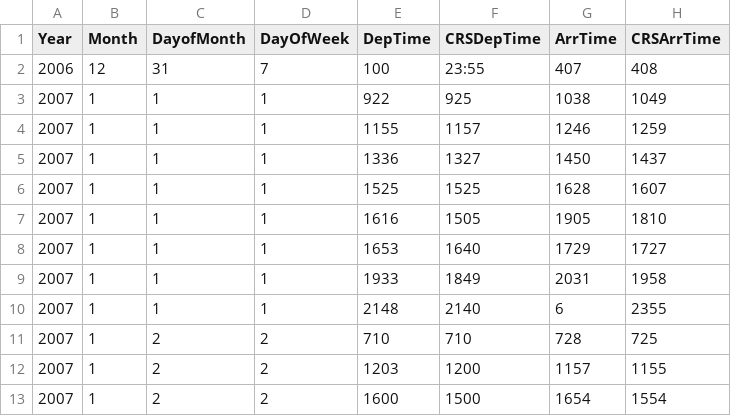
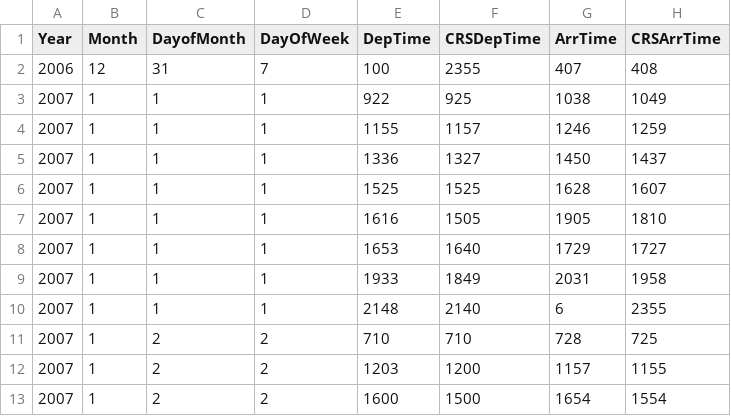
Before and after one commit to colgate-cosc480ds/lab2, a CSV file: test_input.csv, drawn as a sheet; only a part is shown; the diff names each change by its address in the sheet, - before the commit and + after, or states it on an @@ line.

```diff
--- a/test_input.csv
+++ b/test_input.csv
-F2 (CRSDepTime): 23:55
+F2 (CRSDepTime): 2355
```
Also changed, not shown: 2 other files.
